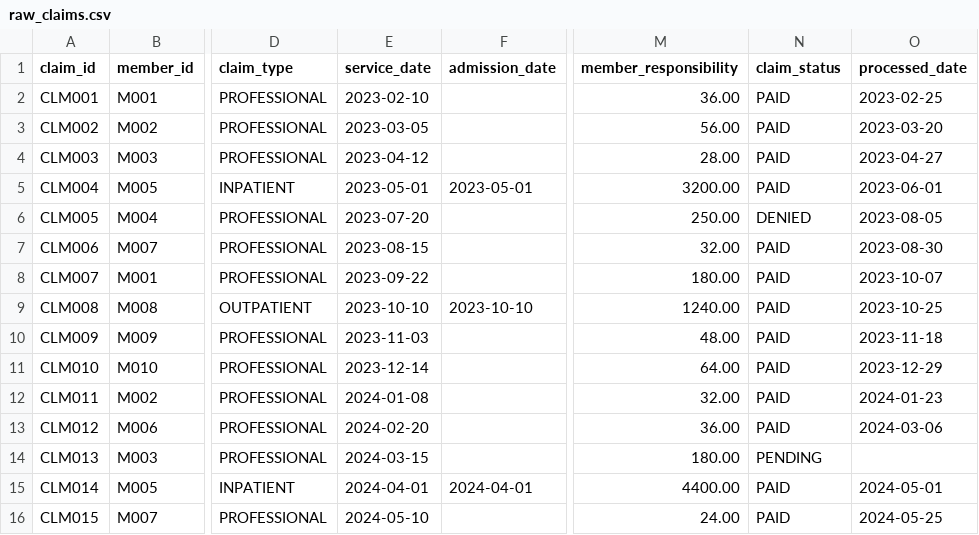
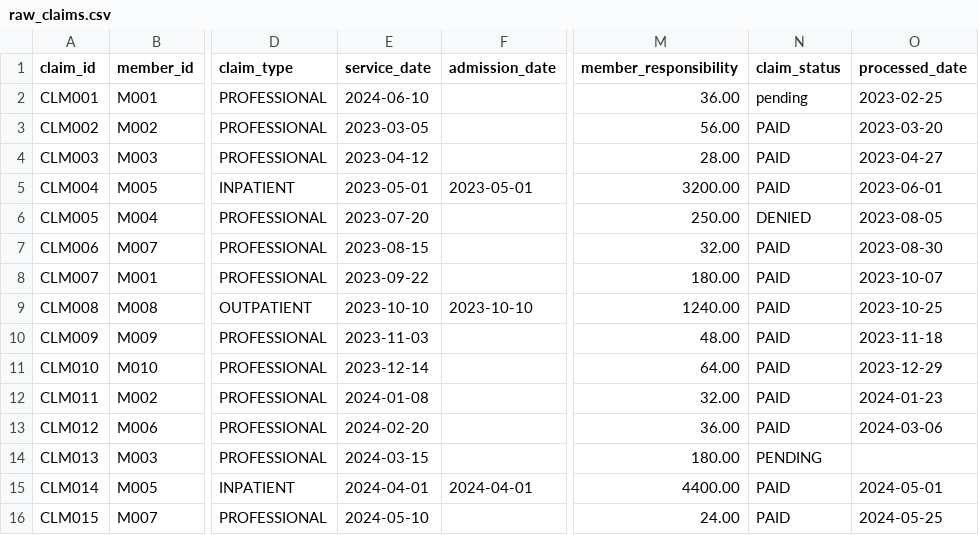
Before and after one commit to krishnaspark2005-ctrl/dbrepository, a CSV file: seeds/raw_claims.csv, drawn as a sheet; only a part is shown, gaps mark what is left out; the diff names each change by its address in the sheet, - before the commit and + after, or states it on an @@ line.

```diff
--- a/seeds/raw_claims.csv
+++ b/seeds/raw_claims.csv
-E2 (service_date): 2023-02-10
+E2 (service_date): 2024-06-10
-N2 (claim_status): PAID
+N2 (claim_status): pending
```
Also changed, not shown: seeds/claims.csv, 4 other files.
